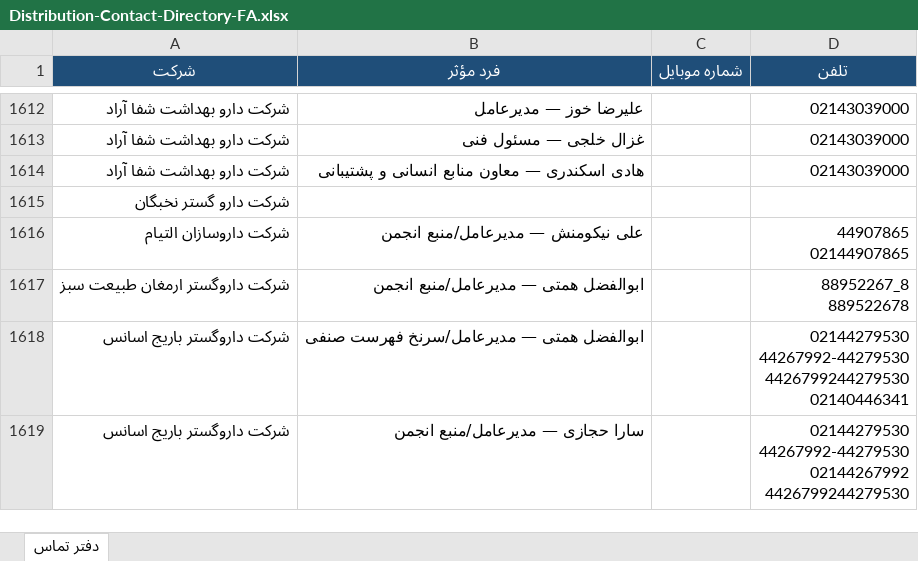
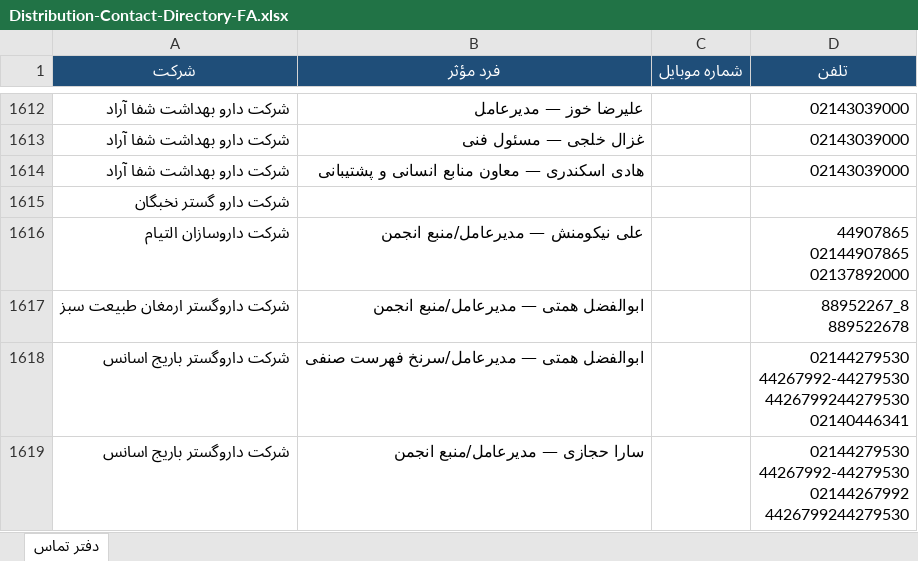
Before and after one commit to rjabrisham-cell/HomeDesign, an Excel workbook: artifacts/Distribution-Contact-Directory-FA.xlsx, sheet دفتر تماس, drawn as a sheet; only a part is shown, gaps mark what is left out; values as stored, in another font and other column widths than the file's, no borders; ↵ is a line break in a cell; the diff covers the shown part only; the diff names each change by its address in the sheet, - before the commit and + after, or states it on an @@ line.

```diff
--- a/artifacts/Distribution-Contact-Directory-FA.xlsx (sheet دفتر تماس)
+++ b/artifacts/Distribution-Contact-Directory-FA.xlsx (sheet دفتر تماس)
-D1616 (تلفن): 44907865 ↵ 02144907865
+D1616 (تلفن): 44907865 ↵ 02144907865 ↵ 02137892000
```
Also changed, not shown: 64 added rows elsewhere in this sheet, research/distribution-contacts/Distribution-Contact-Directory-FA.xlsx, 3 other files.
